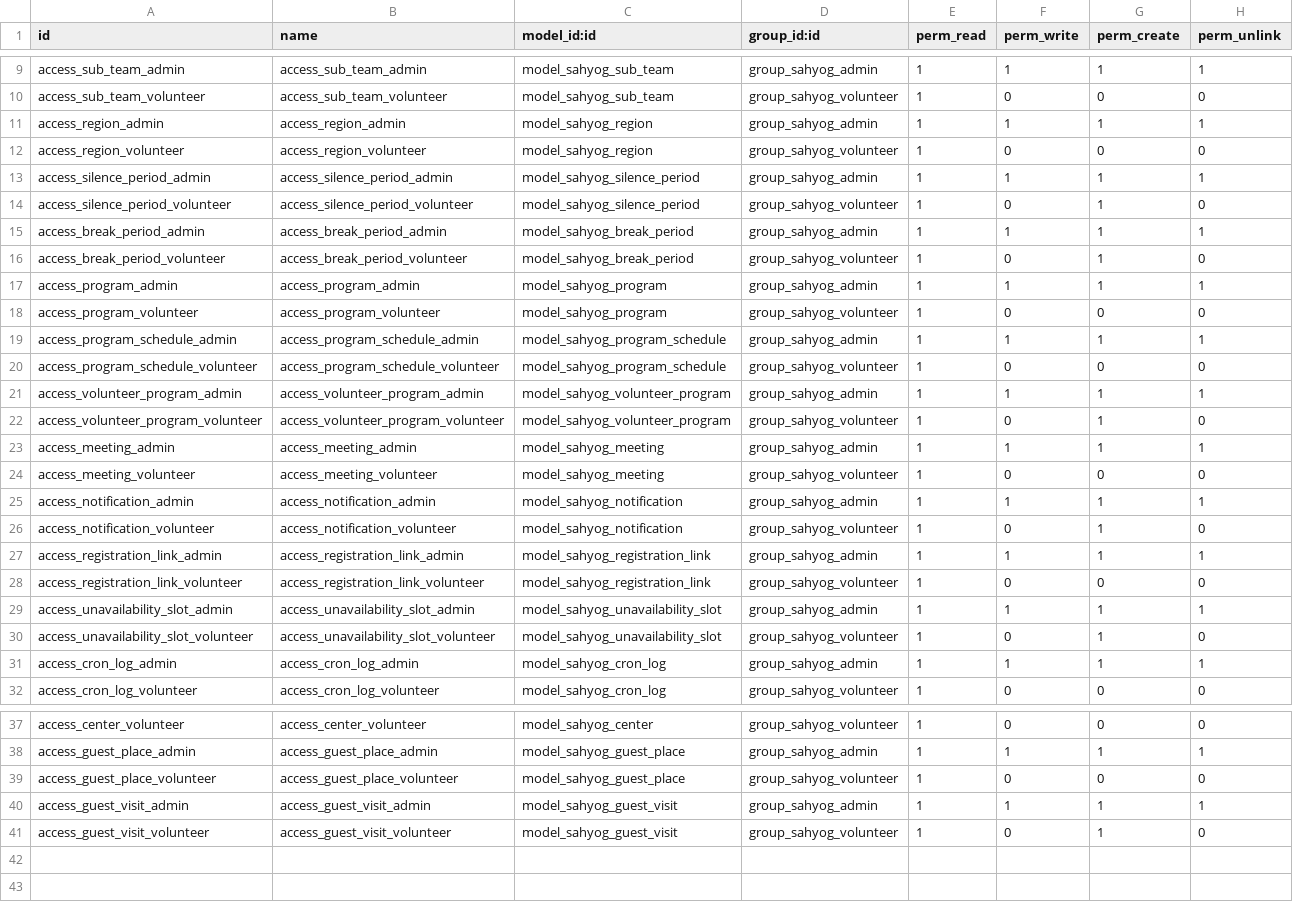
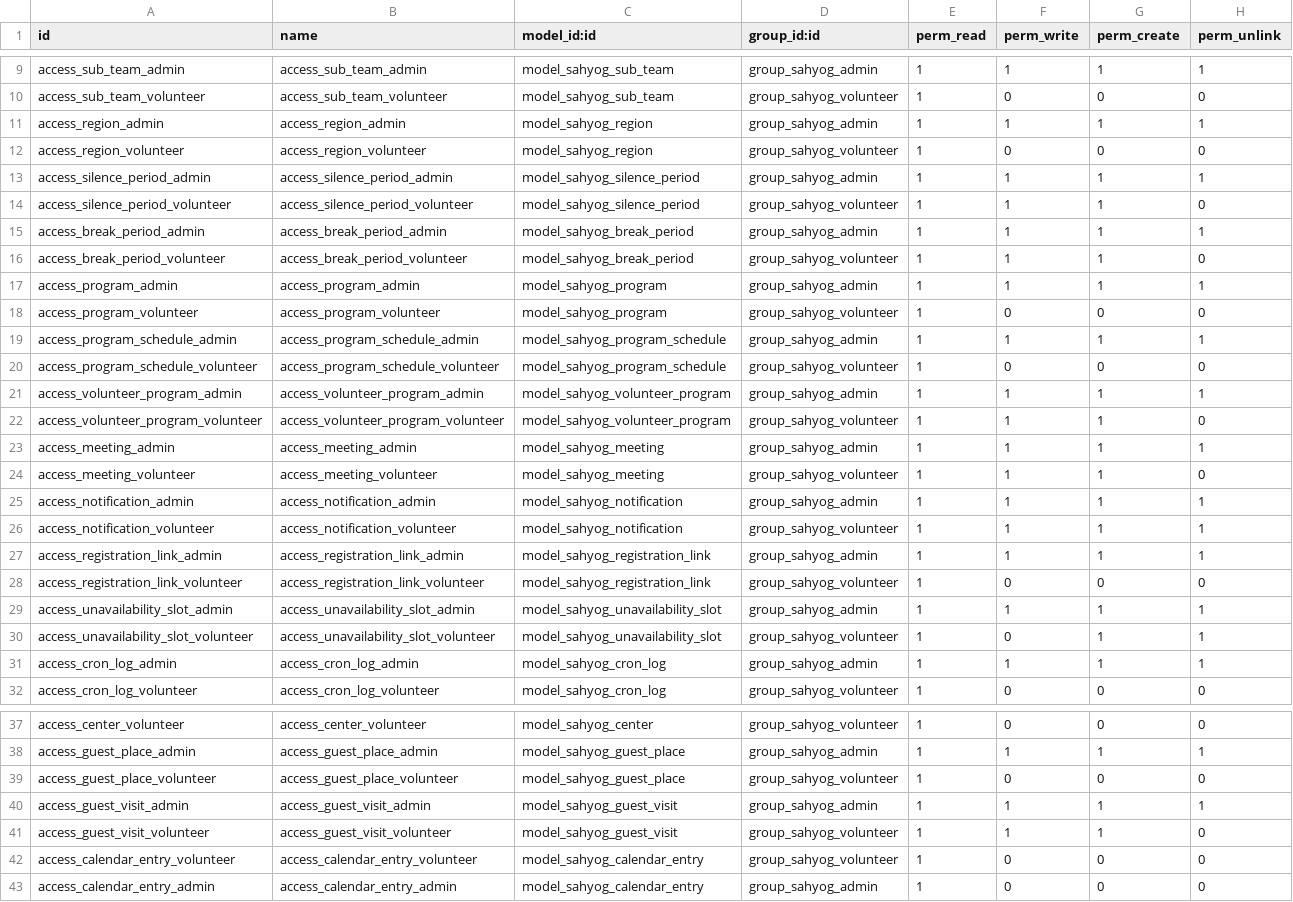
Before and after one commit to gauravrana-isha/sahyog-odoo, a CSV file: sahyog/security/ir.model.access.csv, drawn as a sheet; only a part is shown, gaps mark what is left out.

```diff
--- a/sahyog/security/ir.model.access.csv
+++ b/sahyog/security/ir.model.access.csv
@@ -13,5 +13,5 @@ access_region_volunteer,access_region_volunteer,model_sahyog_region,group_sahyog
 access_silence_period_admin,access_silence_period_admin,model_sahyog_silence_period,group_sahyog_admin,1,1,1,1
-access_silence_period_volunteer,access_silence_period_volunteer,model_sahyog_silence_period,group_sahyog_volunteer,1,0,1,0
+access_silence_period_volunteer,access_silence_period_volunteer,model_sahyog_silence_period,group_sahyog_volunteer,1,1,1,0
 access_break_period_admin,access_break_period_admin,model_sahyog_break_period,group_sahyog_admin,1,1,1,1
-access_break_period_volunteer,access_break_period_volunteer,model_sahyog_break_period,group_sahyog_volunteer,1,0,1,0
+access_break_period_volunteer,access_break_period_volunteer,model_sahyog_break_period,group_sahyog_volunteer,1,1,1,0
 access_program_admin,access_program_admin,model_sahyog_program,group_sahyog_admin,1,1,1,1
@@ -21,7 +21,7 @@ access_program_schedule_volunteer,access_program_schedule_volunteer,model_sahyog
 access_volunteer_program_admin,access_volunteer_program_admin,model_sahyog_volunteer_program,group_sahyog_admin,1,1,1,1
-access_volunteer_program_volunteer,access_volunteer_program_volunteer,model_sahyog_volunteer_program,group_sahyog_volunteer,1,0,1,0
+access_volunteer_program_volunteer,access_volunteer_program_volunteer,model_sahyog_volunteer_program,group_sahyog_volunteer,1,1,1,0
 access_meeting_admin,access_meeting_admin,model_sahyog_meeting,group_sahyog_admin,1,1,1,1
-access_meeting_volunteer,access_meeting_volunteer,model_sahyog_meeting,group_sahyog_volunteer,1,0,0,0
+access_meeting_volunteer,access_meeting_volunteer,model_sahyog_meeting,group_sahyog_volunteer,1,1,1,0
 access_notification_admin,access_notification_admin,model_sahyog_notification,group_sahyog_admin,1,1,1,1
-access_notification_volunteer,access_notification_volunteer,model_sahyog_notification,group_sahyog_volunteer,1,0,1,0
+access_notification_volunteer,access_notification_volunteer,model_sahyog_notification,group_sahyog_volunteer,1,1,1,1
 access_registration_link_admin,access_registration_link_admin,model_sahyog_registration_link,group_sahyog_admin,1,1,1,1
@@ -29,3 +29,3 @@ access_registration_link_volunteer,access_registration_link_volunteer,model_sahy
 access_unavailability_slot_admin,access_unavailability_slot_admin,model_sahyog_unavailability_slot,group_sahyog_admin,1,1,1,1
-access_unavailability_slot_volunteer,access_unavailability_slot_volunteer,model_sahyog_unavailability_slot,group_sahyog_volunteer,1,0,1,0
+access_unavailability_slot_volunteer,access_unavailability_slot_volunteer,model_sahyog_unavailability_slot,group_sahyog_volunteer,1,0,1,1
 access_cron_log_admin,access_cron_log_admin,model_sahyog_cron_log,group_sahyog_admin,1,1,1,1
@@ -40,2 +40,4 @@ access_guest_place_volunteer,access_guest_place_volunteer,model_sahyog_guest_pla
 access_guest_visit_admin,access_guest_visit_admin,model_sahyog_guest_visit,group_sahyog_admin,1,1,1,1
-access_guest_visit_volunteer,access_guest_visit_volunteer,model_sahyog_guest_visit,group_sahyog_volunteer,1,0,1,0
+access_guest_visit_volunteer,access_guest_visit_volunteer,model_sahyog_guest_visit,group_sahyog_volunteer,1,1,1,0
+access_calendar_entry_volunteer,access_calendar_entry_volunteer,model_sahyog_calendar_entry,group_sahyog_volunteer,1,0,0,0
+access_calendar_entry_admin,access_calendar_entry_admin,model_sahyog_calendar_entry,group_sahyog_admin,1,0,0,0
```
Also changed, not shown: 43 other files.
